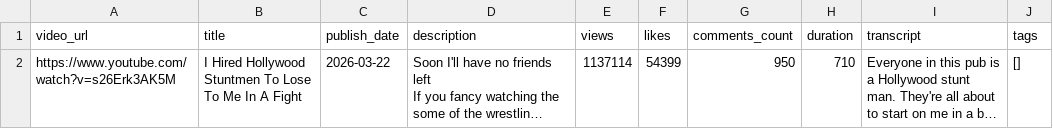
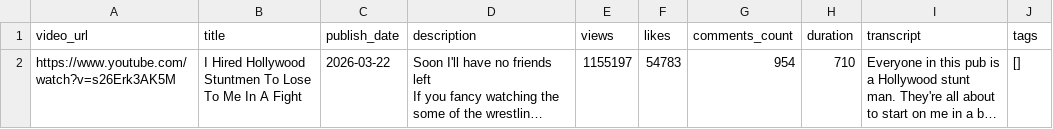
Before and after one commit to YoTornado/scrapestack, a CSV file: output/single_video_youtube_2026-03-24.csv, drawn as a sheet; long unchanged cells end in …; the diff names each change by its address in the sheet, - before the commit and + after, or states it on an @@ line.

```diff
--- a/output/single_video_youtube_2026-03-24.csv
+++ b/output/single_video_youtube_2026-03-24.csv
-E2 (views): 1137114
+E2 (views): 1155197
-F2 (likes): 54399
+F2 (likes): 54783
-G2 (comments_count): 950
+G2 (comments_count): 954
```
Also changed, not shown: output/single_video_instagram_2026-03-24.csv, 2 other files.
